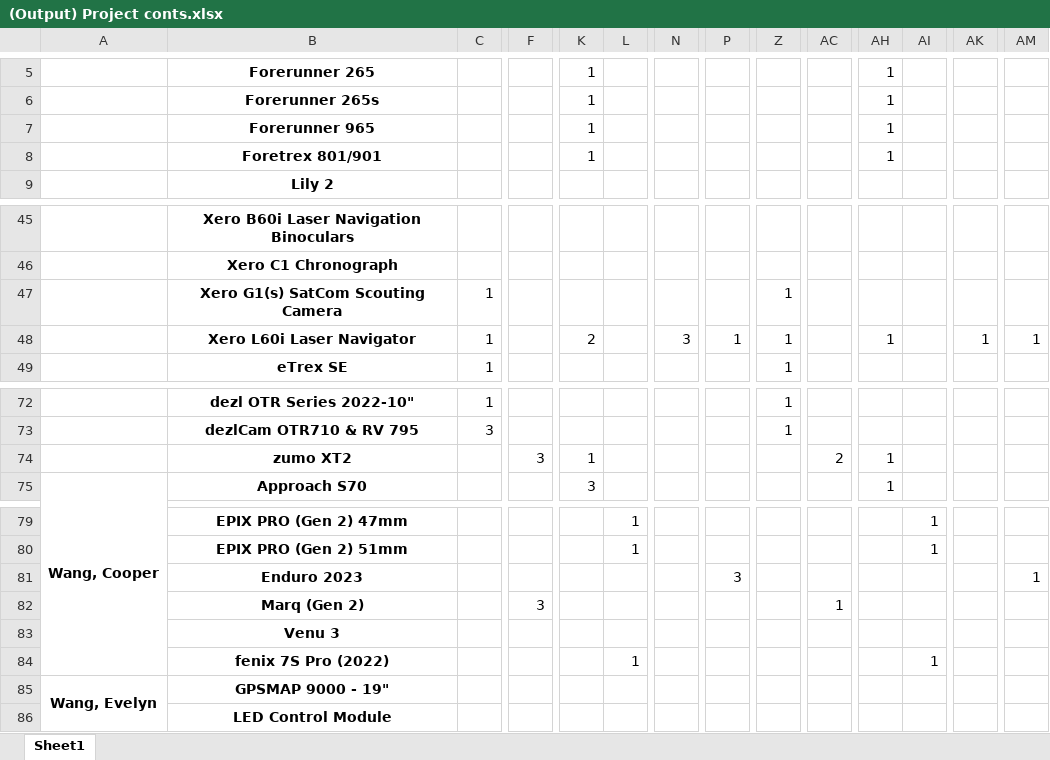
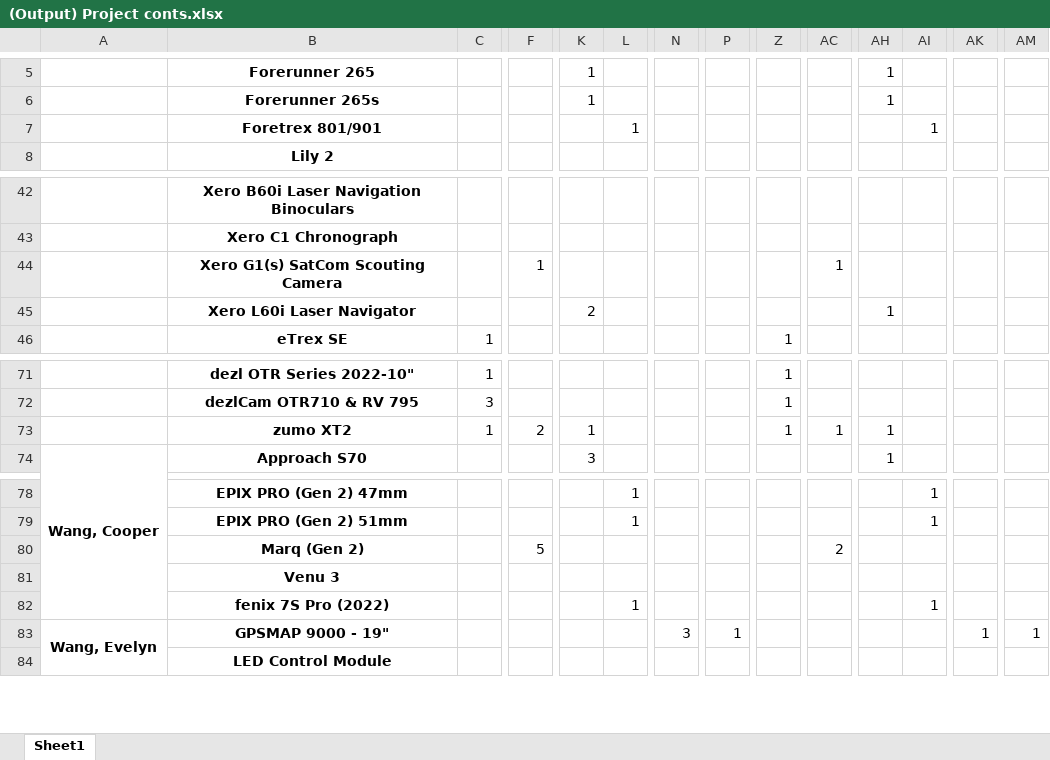
Before and after one commit to CPWRF/Projects, an Excel workbook: GMLA loading analysis/PMsystem_PRweb/(Output) Project conts.xlsx, sheet Sheet1, drawn as a sheet; only a part is shown, gaps mark what is left out; values as stored, in another font and other column widths than the file's, no borders; removed rows and columns are numbered as before the commit, all else as after; rows hold the shown columns only; the diff covers the shown part only; the diff names each change by its address in the sheet, - before the commit and + after, or states it on an @@ line.

```diff
--- a/GMLA loading analysis/PMsystem_PRweb/(Output) Project conts.xlsx (sheet Sheet1)
+++ b/GMLA loading analysis/PMsystem_PRweb/(Output) Project conts.xlsx (sheet Sheet1)
@@ row 7 moved to row 54: Forerunner 965 @@
-K7: 1
+K7: (empty)
-L7: (empty)
+L7: 1
-AH7: 1
+AH7: (empty)
-AI7: (empty)
+AI7: 1
-C44:C45: 1
+C44:C45: (empty)
-F44: (empty)
+F44: 1
-Z44:Z45: 1
+Z44:Z45: (empty)
-AC44: (empty)
+AC44: 1
-N45: 3
+N45: (empty)
-P45: 1
+P45: (empty)
-AK45: 1
+AK45: (empty)
-AM45: 1
+AM45: (empty)
-C73: (empty)
+C73: 1
-F73: 3
+F73: 2
-Z73: (empty)
+Z73: 1
-AC73: 2
+AC73: 1
-row 81:  | Enduro 2023 |  |  |  |  |  | 3 |  |  |  |  |  | 1
-F80: 3
+F80: 5
-AC80: 1
+AC80: 2
-N83: (empty)
+N83: 3
-P83: (empty)
+P83: 1
-AK83: (empty)
+AK83: 1
-AM83: (empty)
+AM83: 1
```
Also changed, not shown: 1 added row, 2 removed rows and 59 edited cells elsewhere in this sheet, GMLA loading analysis/PMsystem_PRweb/(Input) New Production Status Summary.xlsx, GMLA loading analysis/PMsystem_PRweb/(Output) Projects (include ASIA SKU) in PM system without DPQE.xlsx, 4 other files.
